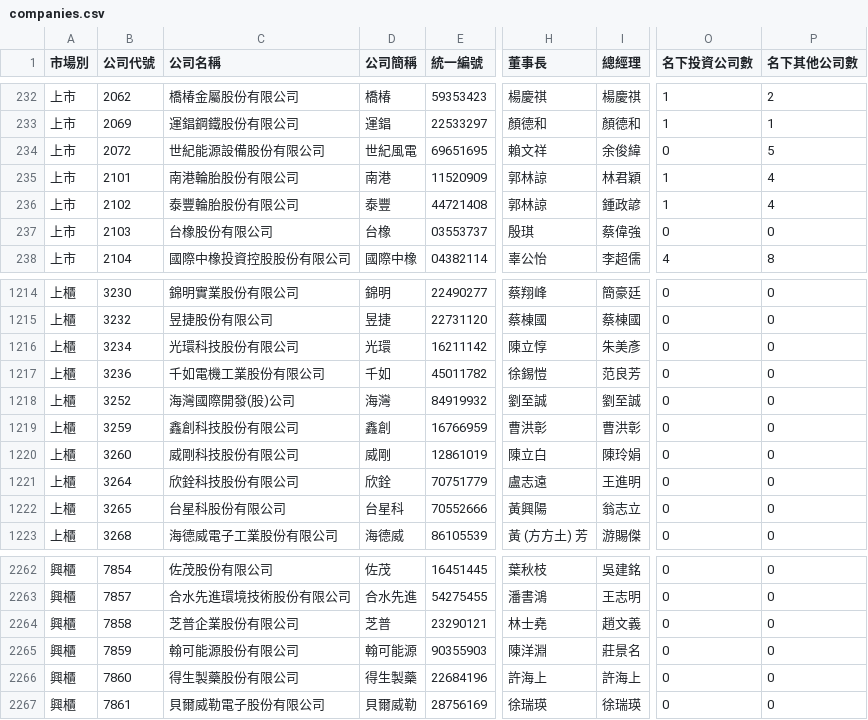
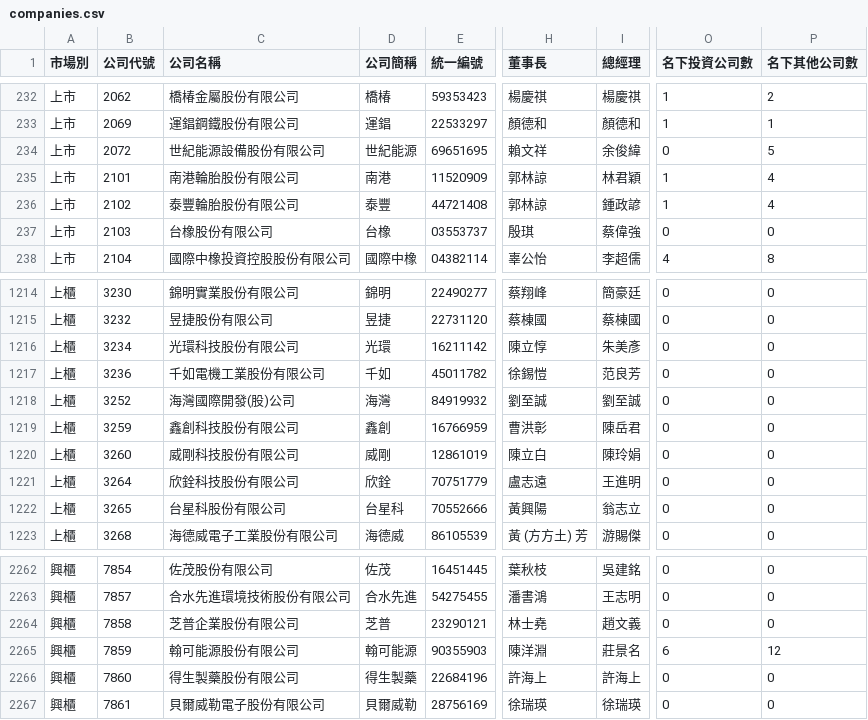
Before and after one commit to Andy-Zhang-22/chailease-work, a CSV file: leads/listed/companies.csv, drawn as a sheet; only a part is shown, gaps mark what is left out; the diff names each change by its address in the sheet, - before the commit and + after, or states it on an @@ line.

```diff
--- a/leads/listed/companies.csv
+++ b/leads/listed/companies.csv
-D234 (公司簡稱): 世紀風電
+D234 (公司簡稱): 世紀能源
-I1219 (總經理): 曹洪彰
+I1219 (總經理): 陳岳君
-O2265 (名下投資公司數): 0
+O2265 (名下投資公司數): 6
-P2265 (名下其他公司數): 0
+P2265 (名下其他公司數): 12
```
Also changed, not shown: 7 other files.
